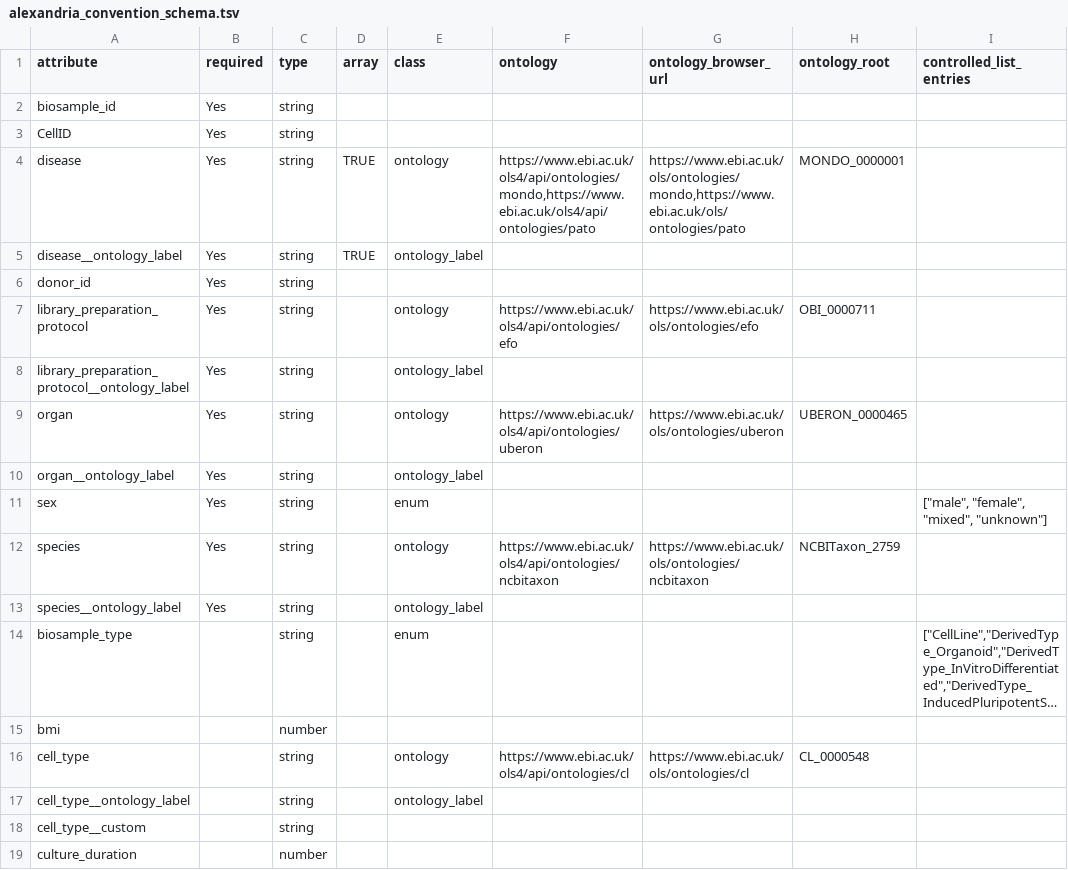
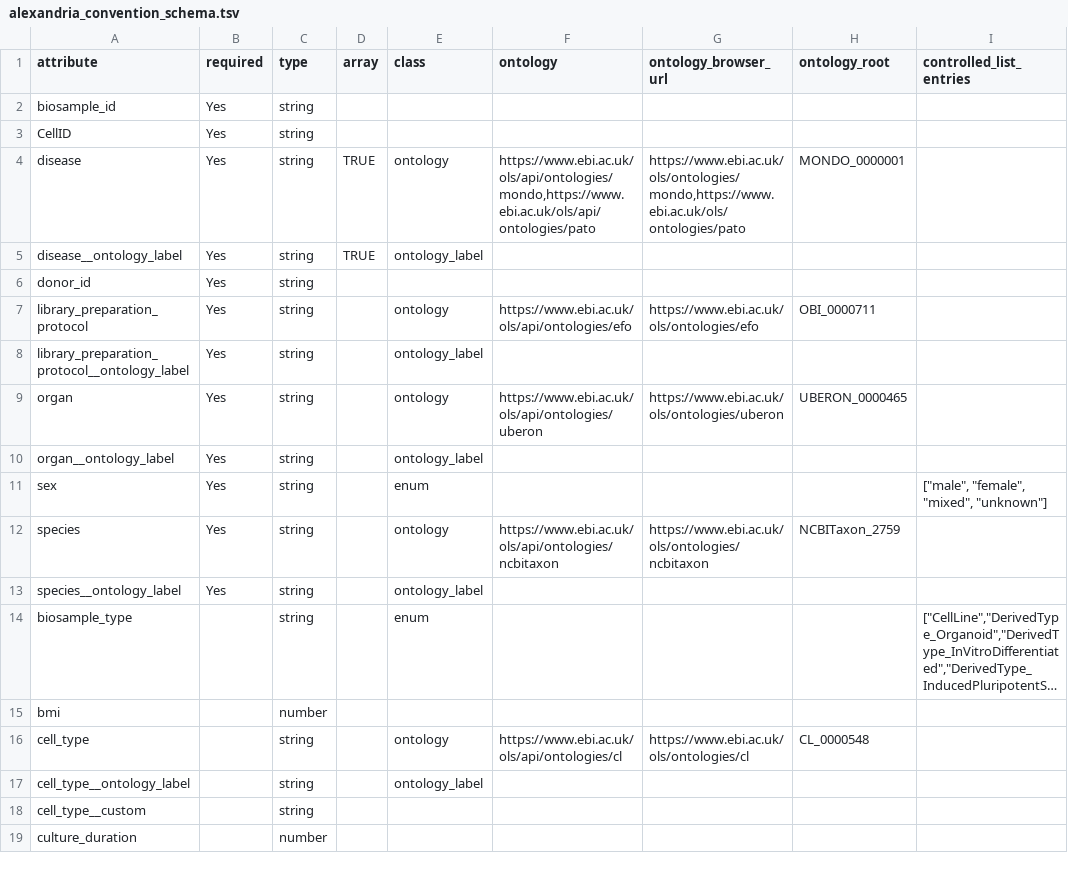
Before and after one commit to broadinstitute/scp-ingest-pipeline, a TSV file: schema/alexandria_convention/alexandria_convention_schema.tsv, drawn as a sheet; only a part is shown; long unchanged cells end in …; the diff covers the shown part only; the diff names each change by its address in the sheet, - before the commit and + after, or states it on an @@ line.

```diff
--- a/schema/alexandria_convention/alexandria_convention_schema.tsv
+++ b/schema/alexandria_convention/alexandria_convention_schema.tsv
-F4 (ontology): https://www.ebi.ac.uk/ols4/api/ontologies/mondo,https://www.ebi.ac.uk/ols4/api/ontologies/pato
+F4 (ontology): https://www.ebi.ac.uk/ols/api/ontologies/mondo,https://www.ebi.ac.uk/ols/api/ontologies/pato
-F7 (ontology): https://www.ebi.ac.uk/ols4/api/ontologies/efo
+F7 (ontology): https://www.ebi.ac.uk/ols/api/ontologies/efo
-F9 (ontology): https://www.ebi.ac.uk/ols4/api/ontologies/uberon
+F9 (ontology): https://www.ebi.ac.uk/ols/api/ontologies/uberon
-F12 (ontology): https://www.ebi.ac.uk/ols4/api/ontologies/ncbitaxon
+F12 (ontology): https://www.ebi.ac.uk/ols/api/ontologies/ncbitaxon
-F16 (ontology): https://www.ebi.ac.uk/ols4/api/ontologies/cl
+F16 (ontology): https://www.ebi.ac.uk/ols/api/ontologies/cl
```
Also changed, not shown: 19 edited cells elsewhere in this file, 32 other files.
